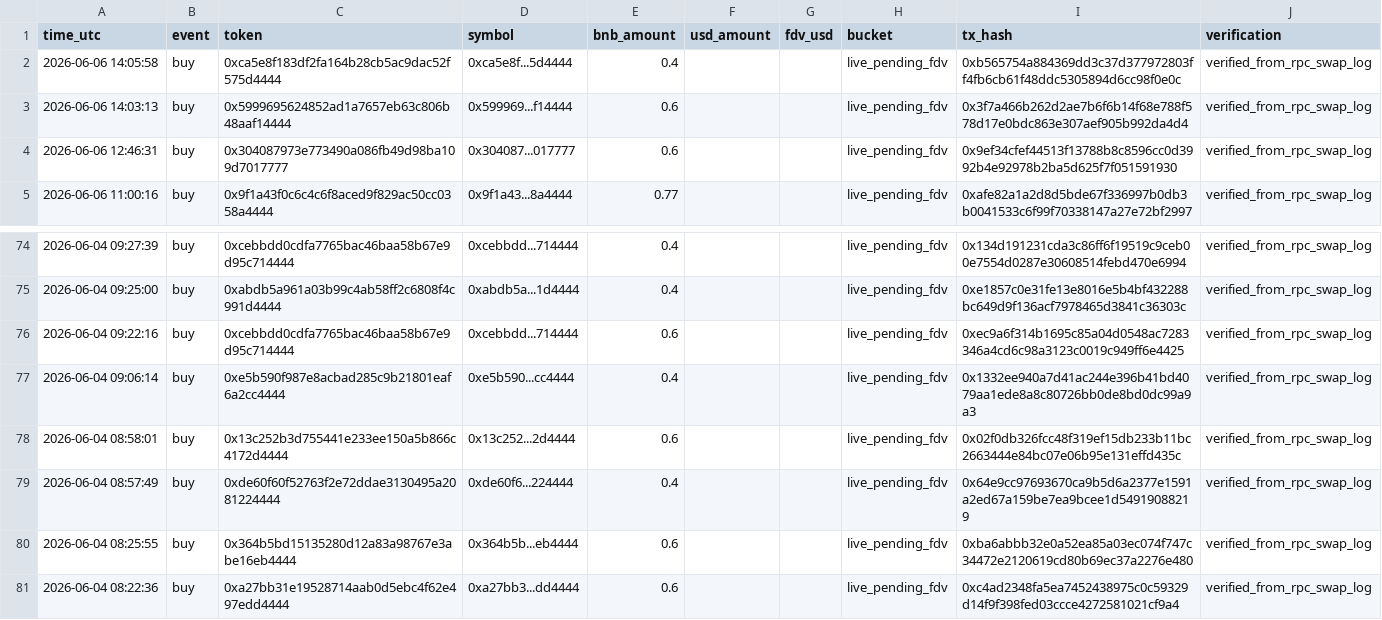
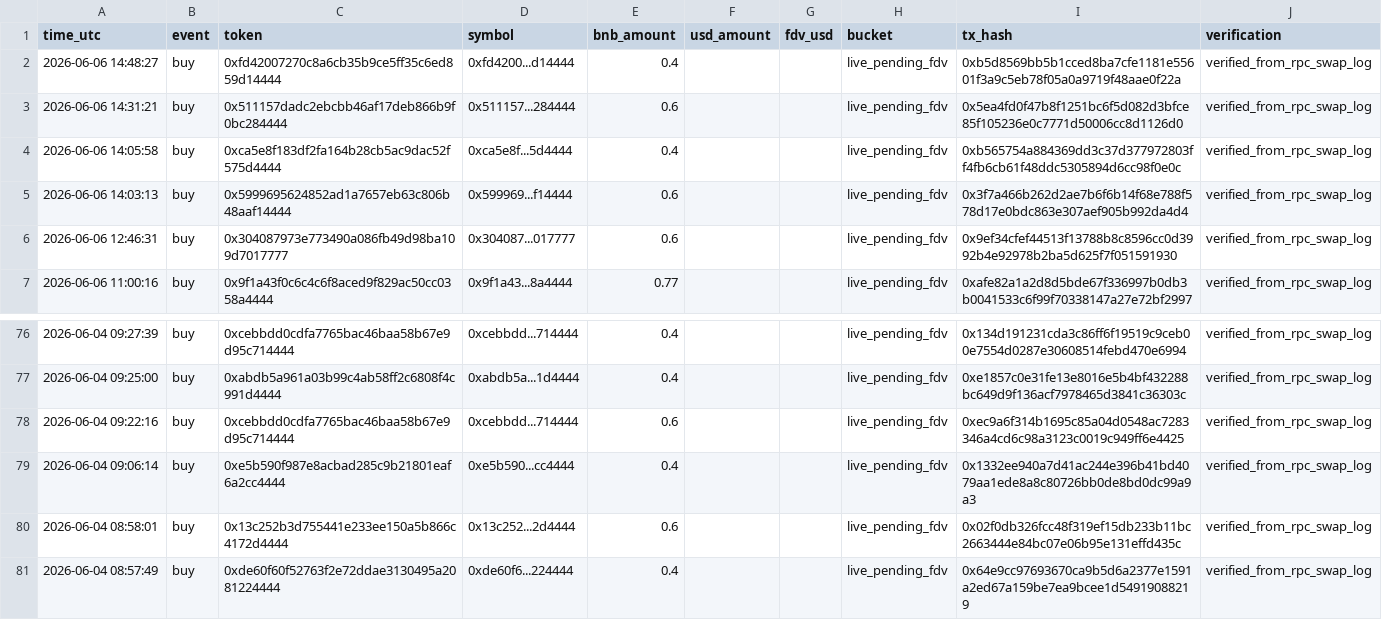
Before and after one commit to hahahakang/bsc-fourmeme-analysis-live, a CSV file: data/live_recent_buys.csv, drawn as a sheet; only a part is shown, gaps mark what is left out; removed rows and columns are numbered as before the commit, all else as after; the diff names each change by its address in the sheet, - before the commit and + after, or states it on an @@ line.

```diff
--- a/data/live_recent_buys.csv
+++ b/data/live_recent_buys.csv
+row 2: 2026-06-06 14:48:27 | buy | 0xfd42007270c8a6cb35b9ce5ff35c6ed859d14444 | 0xfd4200...d14444 | 0.4 |  |  | live_pending_fdv | 0xb5d8569bb5b1cced8ba7cfe1181e55601f3a9c5eb78f05a0a9719f48aae0f22a | verified_from_rpc_swap_log
+row 3: 2026-06-06 14:31:21 | buy | 0x511157dadc2ebcbb46af17deb866b9f0bc284444 | 0x511157...284444 | 0.6 |  |  | live_pending_fdv | 0x5ea4fd0f47b8f1251bc6f5d082d3bfce85f105236e0c7771d50006cc8d1126d0 | verified_from_rpc_swap_log
-row 80: 2026-06-04 08:25:55 | buy | 0x364b5bd15135280d12a83a98767e3abe16eb4444 | 0x364b5b...eb4444 | 0.6 |  |  | live_pending_fdv | 0xba6abbb32e0a52ea85a03ec074f747c34472e2120619cd80b69ec37a2276e480 | verified_from_rpc_swap_log
-row 81: 2026-06-04 08:22:36 | buy | 0xa27bb31e19528714aab0d5ebc4f62e497edd4444 | 0xa27bb3...dd4444 | 0.6 |  |  | live_pending_fdv | 0xc4ad2348fa5ea7452438975c0c59329d14f9f398fed03ccce4272581021cf9a4 | verified_from_rpc_swap_log
```
Also changed, not shown: data/live_events.csv, data/live_recent_positions.csv, 5 other files.
